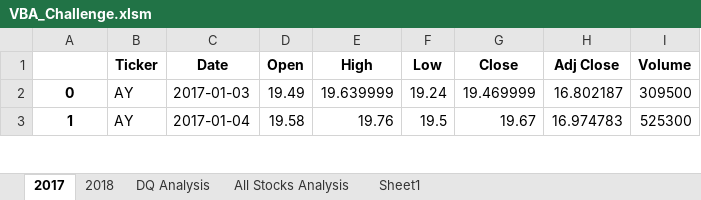
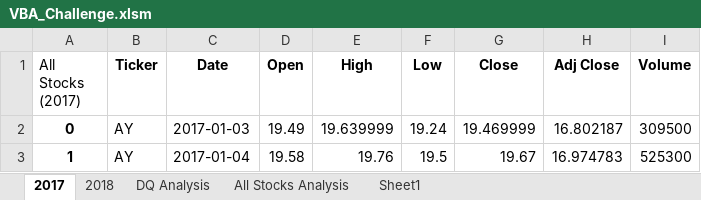
Before and after one commit to qiuhaikun1017/stock-analysis, an Excel workbook: VBA_Challenge.xlsm, sheet 2017, drawn as a sheet; only a part is shown; values as stored, in another font and other column widths than the file's, no borders; the diff names each change by its address in the sheet, - before the commit and + after, or states it on an @@ line.

```diff
--- a/VBA_Challenge.xlsm (sheet 2017)
+++ b/VBA_Challenge.xlsm (sheet 2017)
-A1: (empty)
+A1: All Stocks (2017)
```
Also changed, not shown: sheet All Stocks Analysis.
